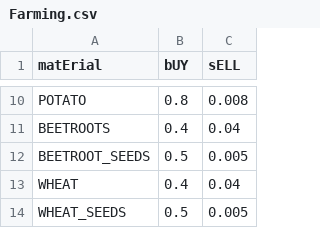
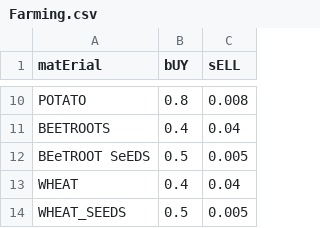
Before and after one commit to danielniemiec44/Minecraft-Economy-Configuration-GUI, a CSV file: csv/Farming.csv, drawn as a sheet; only a part is shown, gaps mark what is left out.

```diff
--- a/csv/Farming.csv
+++ b/csv/Farming.csv
@@ -11,3 +11,3 @@ POTATO;0.8;0.008
 BEETROOTS;0.4;0.04
-BEETROOT_SEEDS;0.5;0.005
+   BEeTROOT SeEDS   ;0.5;0.005
 WHEAT;0.4;0.04
```
Also changed, not shown: 3 other files.
